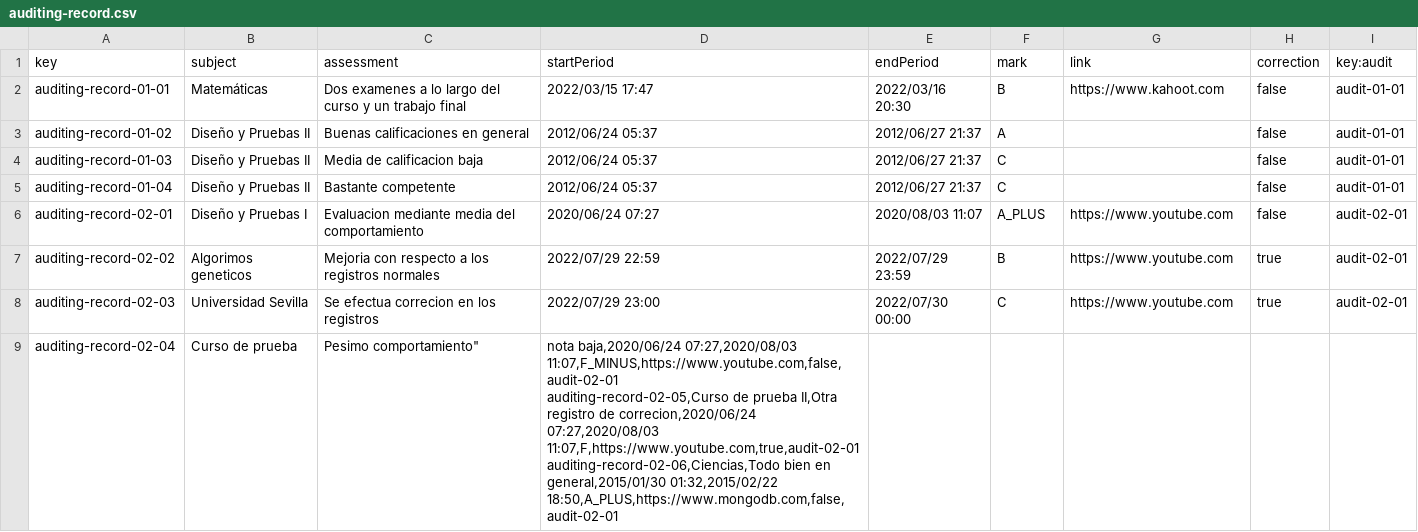
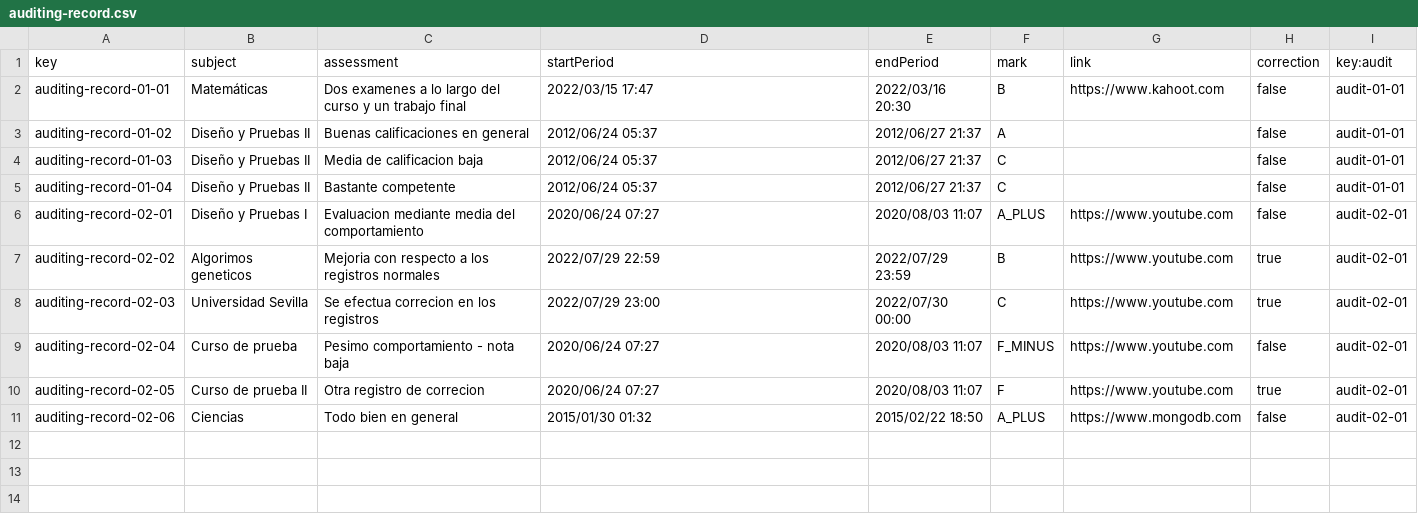
Before and after one commit to josrojrom1/C1.04.02, a CSV file: src/main/webapp/WEB-INF/resources/sample-data/auditing-record.csv, drawn as a sheet.

Commit message:
Test de auditing record corregidos

```diff
--- a/src/main/webapp/WEB-INF/resources/sample-data/auditing-record.csv
+++ b/src/main/webapp/WEB-INF/resources/sample-data/auditing-record.csv
@@ -8,5 +8,4 @@ auditing-record-02-02,Algorimos geneticos,Mejoria con respecto a los registros n
 auditing-record-02-03,Universidad Sevilla,Se efectua correcion en los registros,2022/07/29 23:00,2022/07/30 00:00,C,https://www.youtube.com,true,audit-02-01
-auditing-record-02-04,Curso de prueba,Pesimo comportamiento"," nota baja,2020/06/24 07:27,2020/08/03 11:07,F_MINUS,https://www.youtube.com,false,audit-02-01
-auditing-record-02-05,Curso de prueba II,Otra registro de correcion,2020/06/24 07:27,2020/08/03 11:07,F,https://www.youtube.com,true,audit-02-01
-auditing-record-02-06,Ciencias,Todo bien en general,2015/01/30 01:32,2015/02/22 18:50,A_PLUS,https://www.mongodb.com,false,audit-02-01
-
+auditing-record-02-04,Curso de prueba,Pesimo comportamiento - nota baja,2020/06/24 07:27,2020/08/03 11:07,F_MINUS,https://www.youtube.com,false,audit-02-01
+auditing-record-02-05,Curso de prueba II,Otra registro de correcion,2020/06/24 07:27,2020/08/03 11:07,F,https://www.youtube.com,true,audit-02-01
+auditing-record-02-06,Ciencias,Todo bien en general,2015/01/30 01:32,2015/02/22 18:50,A_PLUS,https://www.mongodb.com,false,audit-02-01
```
Also changed, not shown: 8 other files.
